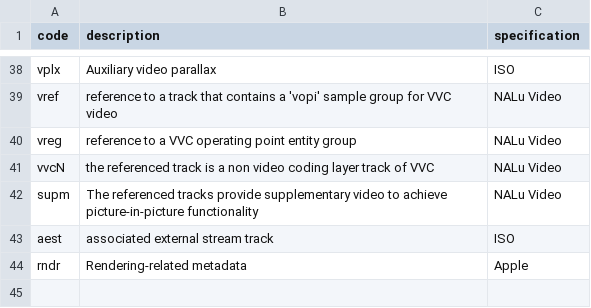
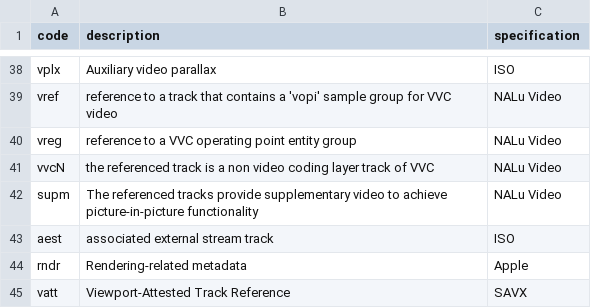
Before and after one commit to mp4ra/mp4ra.github.io, a CSV file: data/track-references.csv, drawn as a sheet; only a part is shown, gaps mark what is left out.

```diff
--- a/data/track-references.csv
+++ b/data/track-references.csv
@@ -44 +44,2 @@ aest,associated external stream track,ISO
 rndr,Rendering-related metadata,Apple
+vatt,Viewport-Attested Track Reference,SAVX
```
Also changed, not shown: data/brands.csv, data/sample-entries-boxes.csv, 2 other files.
